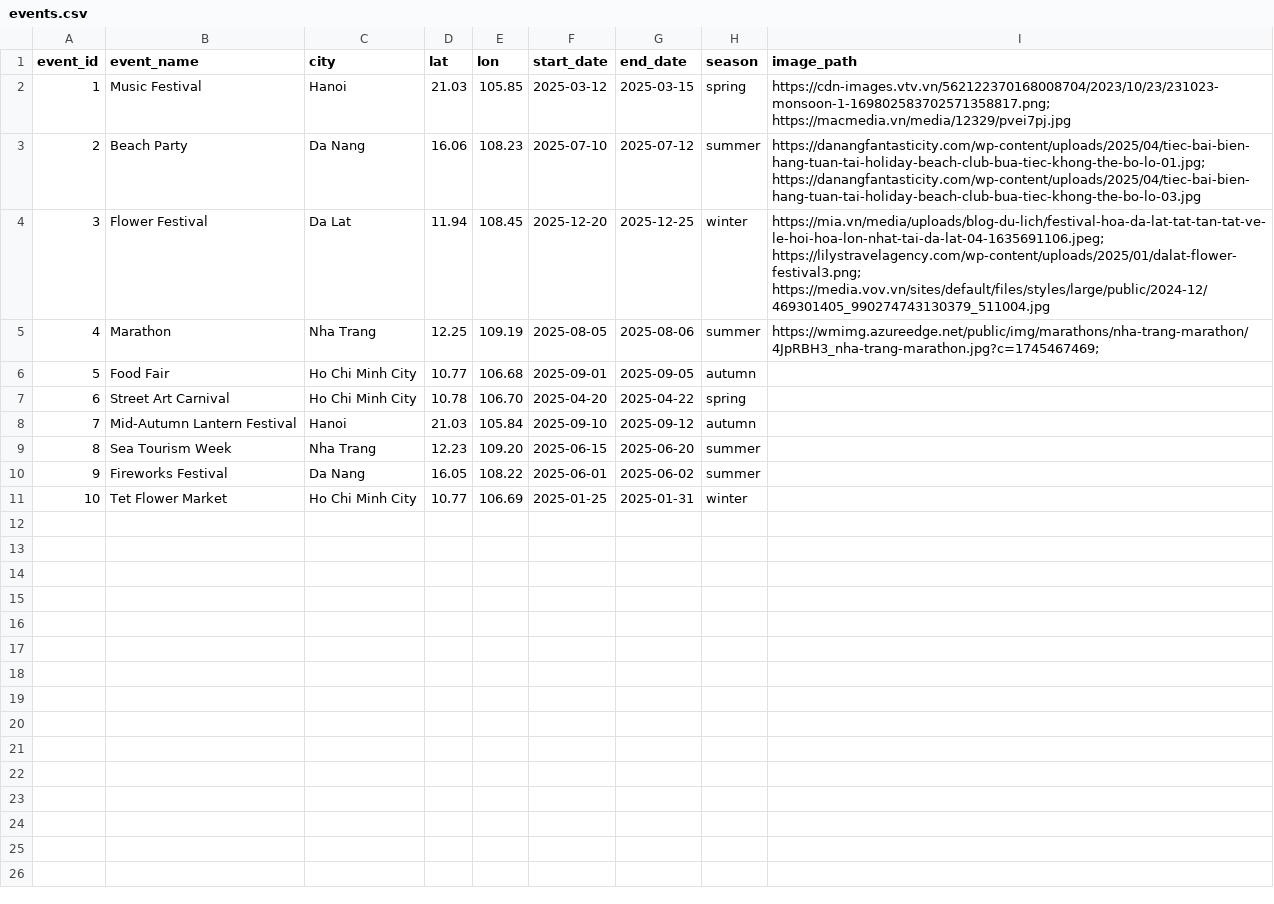
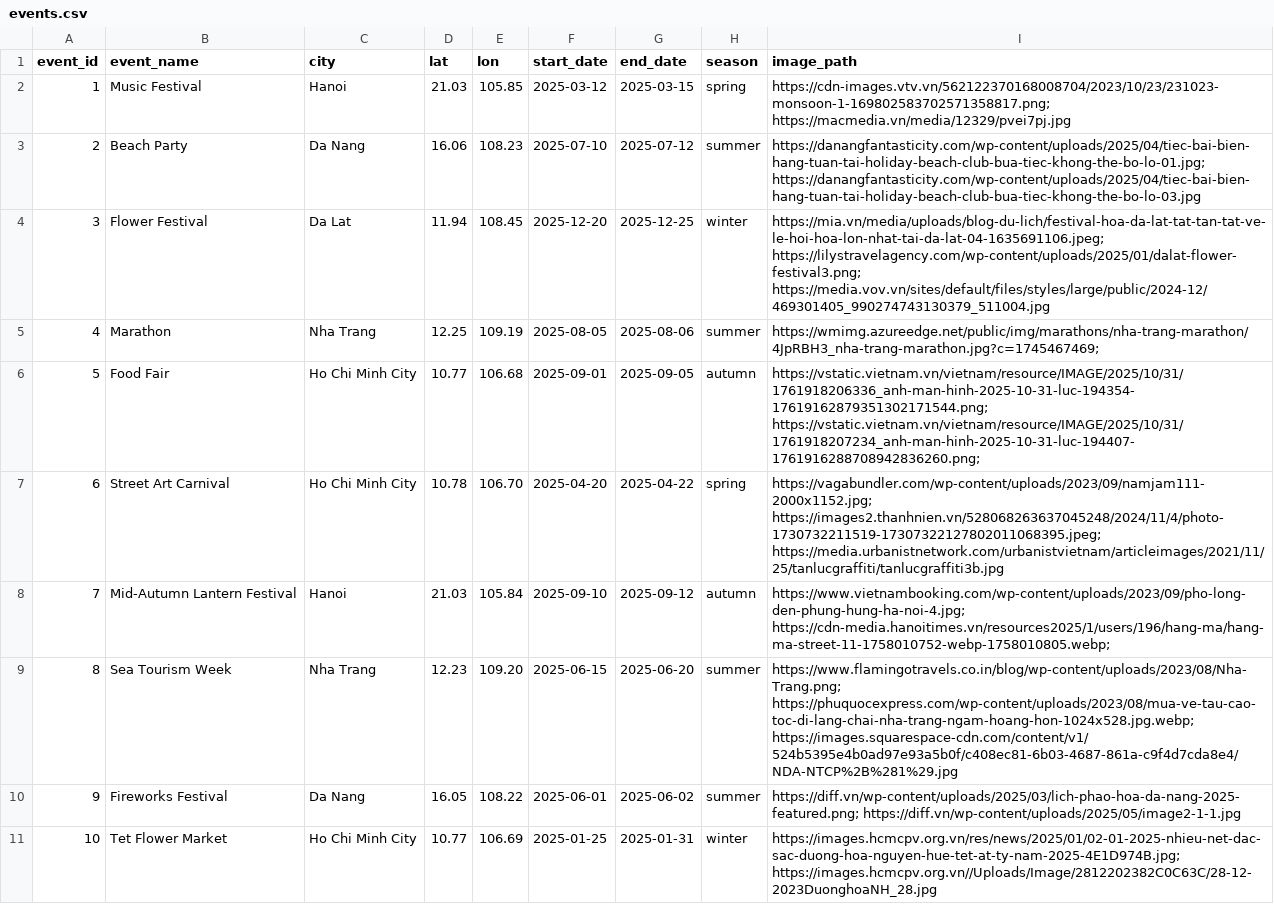
Before and after one commit to DoKhacThanhCong/Group-09-Hotel-recommendation, a CSV file: events.csv, drawn as a sheet.

Commit message:
Update events.csv

```diff
--- a/events.csv
+++ b/events.csv
@@ -5,7 +5,7 @@ event_id,event_name,city,lat,lon,start_date,end_date,season, image_path
 4,Marathon,Nha Trang,12.25,109.19,2025-08-05,2025-08-06,summer, https://wmimg.azureedge.net/public/img/marathons/nha-trang-marathon/4JpRBH3_nha-trang-marathon.jpg?c=1745467469;
-5,Food Fair,Ho Chi Minh City,10.77,106.68,2025-09-01,2025-09-05,autumn,
-6,Street Art Carnival,Ho Chi Minh City,10.78,106.70,2025-04-20,2025-04-22,spring,
-7,Mid-Autumn Lantern Festival,Hanoi,21.03,105.84,2025-09-10,2025-09-12,autumn,
-8,Sea Tourism Week,Nha Trang,12.23,109.20,2025-06-15,2025-06-20,summer,
-9,Fireworks Festival,Da Nang,16.05,108.22,2025-06-01,2025-06-02,summer,
-10,Tet Flower Market,Ho Chi Minh City,10.77,106.69,2025-01-25,2025-01-31,winter,
+5,Food Fair,Ho Chi Minh City,10.77,106.68,2025-09-01,2025-09-05,autumn, https://vstatic.vietnam.vn/vietnam/resource/IMAGE/2025/10/31/1761918206336_anh-man-hinh-2025-10-31-luc-194354-17619162879351302171544.png; https://vstatic.vietnam.vn/vietnam/resource/IMAGE/2025/10/31/1761918207234_anh-man-hinh-2025-10-31-luc-194407-1761916288708942836260.png;
+6,Street Art Carnival,Ho Chi Minh City,10.78,106.70,2025-04-20,2025-04-22,spring, https://vagabundler.com/wp-content/uploads/2023/09/namjam111-2000x1152.jpg; https://images2.thanhnien.vn/528068263637045248/2024/11/4/photo-1730732211519-17307322127802011068395.jpeg; https://media.urbanistnetwork.com/urbanistvietnam/articleimages/2021/11/25/tanlucgraffiti/tanlucgraffiti3b.jpg
+7,Mid-Autumn Lantern Festival,Hanoi,21.03,105.84,2025-09-10,2025-09-12,autumn, https://www.vietnambooking.com/wp-content/uploads/2023/09/pho-long-den-phung-hung-ha-noi-4.jpg; https://cdn-media.hanoitimes.vn/resources2025/1/users/196/hang-ma/hang-ma-street-11-1758010752-webp-1758010805.webp;
+8,Sea Tourism Week,Nha Trang,12.23,109.20,2025-06-15,2025-06-20,summer, https://www.flamingotravels.co.in/blog/wp-content/uploads/2023/08/Nha-Trang.png; https://phuquocexpress.com/wp-content/uploads/2023/08/mua-ve-tau-cao-toc-di-lang-chai-nha-trang-ngam-hoang-hon-1024x528.jpg.webp; https://images.squarespace-cdn.com/content/v1/524b5395e4b0ad97e93a5b0f/c408ec81-6b03-4687-861a-c9f4d7cda8e4/NDA-NTCP%2B%281%29.jpg
+9,Fireworks Festival,Da Nang,16.05,108.22,2025-06-01,2025-06-02,summer, https://diff.vn/wp-content/uploads/2025/03/lich-phao-hoa-da-nang-2025-featured.png; https://diff.vn/wp-content/uploads/2025/05/image2-1-1.jpg
+10,Tet Flower Market,Ho Chi Minh City,10.77,106.69,2025-01-25,2025-01-31,winter, https://images.hcmcpv.org.vn/res/news/2025/01/02-01-2025-nhieu-net-dac-sac-duong-hoa-nguyen-hue-tet-at-ty-nam-2025-4E1D974B.jpg; https://images.hcmcpv.org.vn//Uploads/Image/2812202382C0C63C/28-12-2023DuonghoaNH_28.jpg
```
